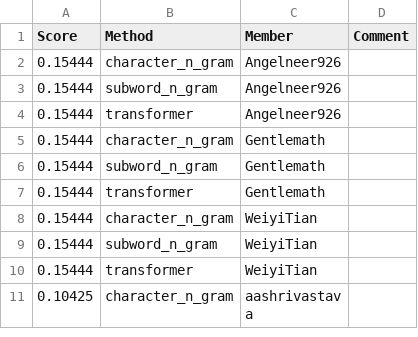
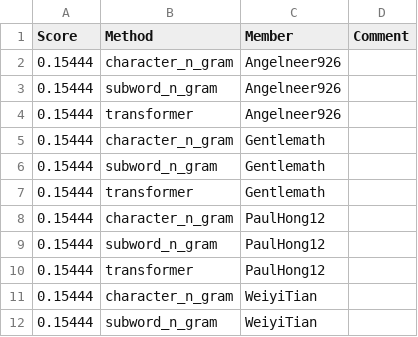
Before and after one commit to UChi-CI/data-37712-win25-leaderboard, a CSV file: assignment-2-leaderboard/leaderboard_hub.csv, drawn as a sheet; only a part is shown; the shorter side is filled out with more unchanged rows.

Commit message:
Leaderboard Update

```diff
--- a/assignment-2-leaderboard/leaderboard_hub.csv
+++ b/assignment-2-leaderboard/leaderboard_hub.csv
@@ -7,2 +7,5 @@ Score,Method,Member,Comment
 0.15444,transformer,Gentlemath,
+0.15444,character_n_gram,PaulHong12,
+0.15444,subword_n_gram,PaulHong12,
+0.15444,transformer,PaulHong12,
 0.15444,character_n_gram,WeiyiTian,
```
